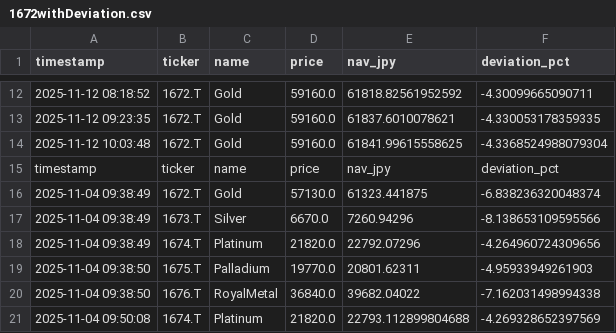
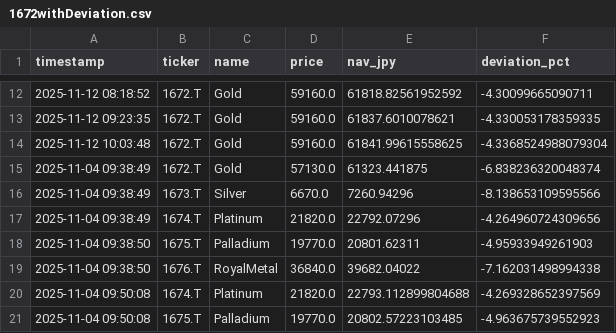
Before and after one commit to Soggy-Koala/etf-deviation-tracker, a CSV file: 1672withDeviation.csv, drawn as a sheet; only a part is shown, gaps mark what is left out; the shorter side is filled out with more unchanged rows; the diff names each change by its address in the sheet, - before the commit and + after, or states it on an @@ line.

Commit message:
Update 1672withDeviation.csv

```diff
--- a/1672withDeviation.csv
+++ b/1672withDeviation.csv
-row 15: timestamp | ticker | name | price | nav_jpy | deviation_pct
```
